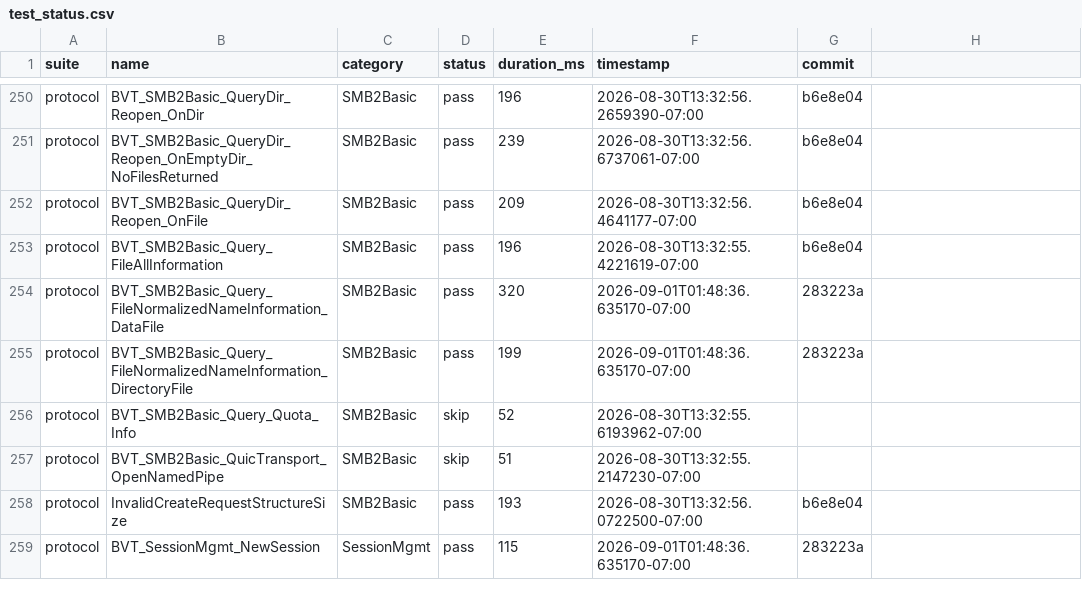
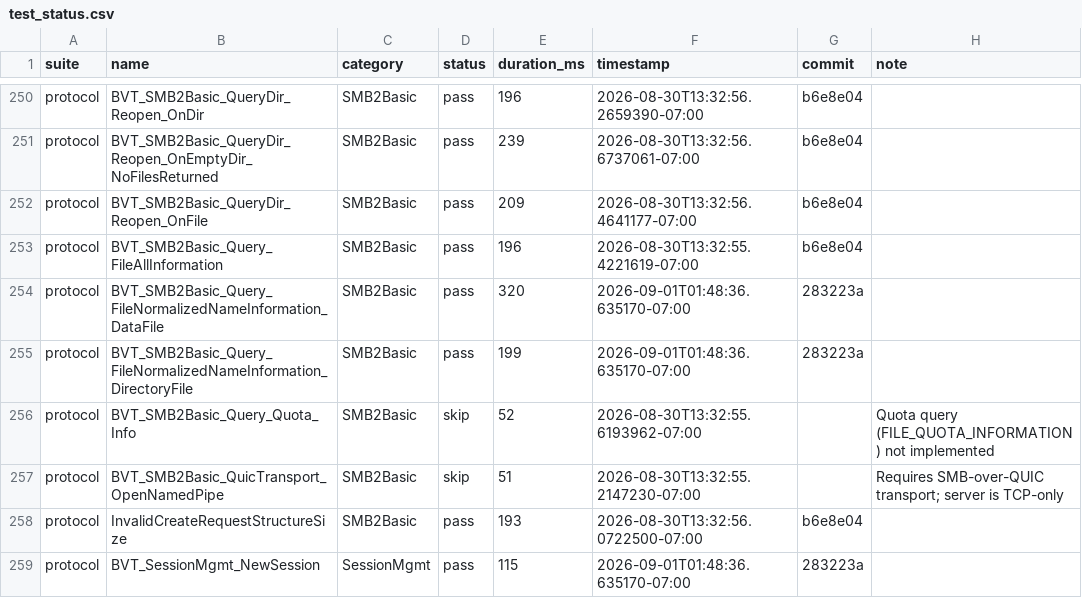
Before and after one commit to farazshaikh/smb-rs, a CSV file: test_status.csv, drawn as a sheet; only a part is shown, gaps mark what is left out; the diff covers the shown part only.

Commit message:
dashboard: add per-test note column for skip/fail reasons
Extend the results schema with a trailing 'note' field (backward
compatible: older rows without it read as empty) and surface it in the
/api/tests payload. Populate notes explaining why known tests are skipped
or fail (QUIC transport, second-NIC multichannel, RDMA transform, VSS
snapshots, quota, chained compression, reauthentication, etc.).

```diff
--- a/test_status.csv
+++ b/test_status.csv
@@ -1 +1 @@
-suite,name,category,status,duration_ms,timestamp,commit
+suite,name,category,status,duration_ms,timestamp,commit,note
@@ -256,2 +256,2 @@ protocol,BVT_SMB2Basic_Query_FileNormalizedNameInformation_DirectoryFile,SMB2Bas
-protocol,BVT_SMB2Basic_Query_Quota_Info,SMB2Basic,skip,52,2026-08-30T13:32:55.6193962-07:00,
-protocol,BVT_SMB2Basic_QuicTransport_OpenNamedPipe,SMB2Basic,skip,51,2026-08-30T13:32:55.2147230-07:00,
+protocol,BVT_SMB2Basic_Query_Quota_Info,SMB2Basic,skip,52,2026-08-30T13:32:55.6193962-07:00,,Quota query (FILE_QUOTA_INFORMATION) not implemented
+protocol,BVT_SMB2Basic_QuicTransport_OpenNamedPipe,SMB2Basic,skip,51,2026-08-30T13:32:55.2147230-07:00,,Requires SMB-over-QUIC transport; server is TCP-only
```
Also changed, not shown: 22 edited cells elsewhere in this file, 2 other files.
